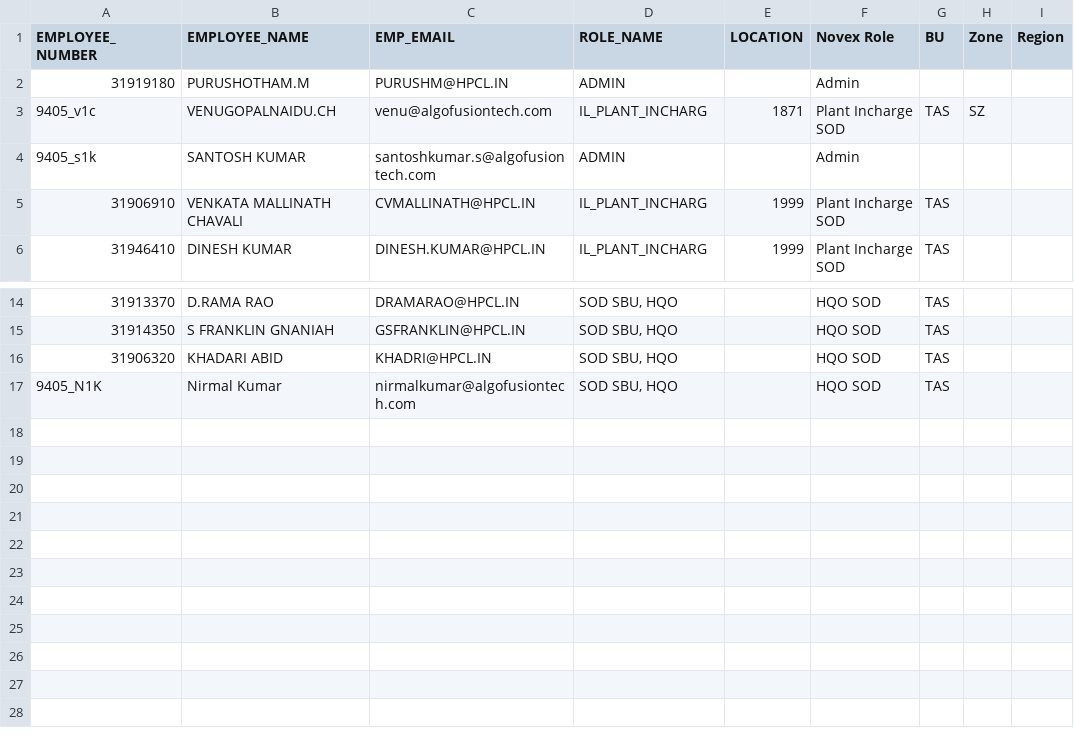
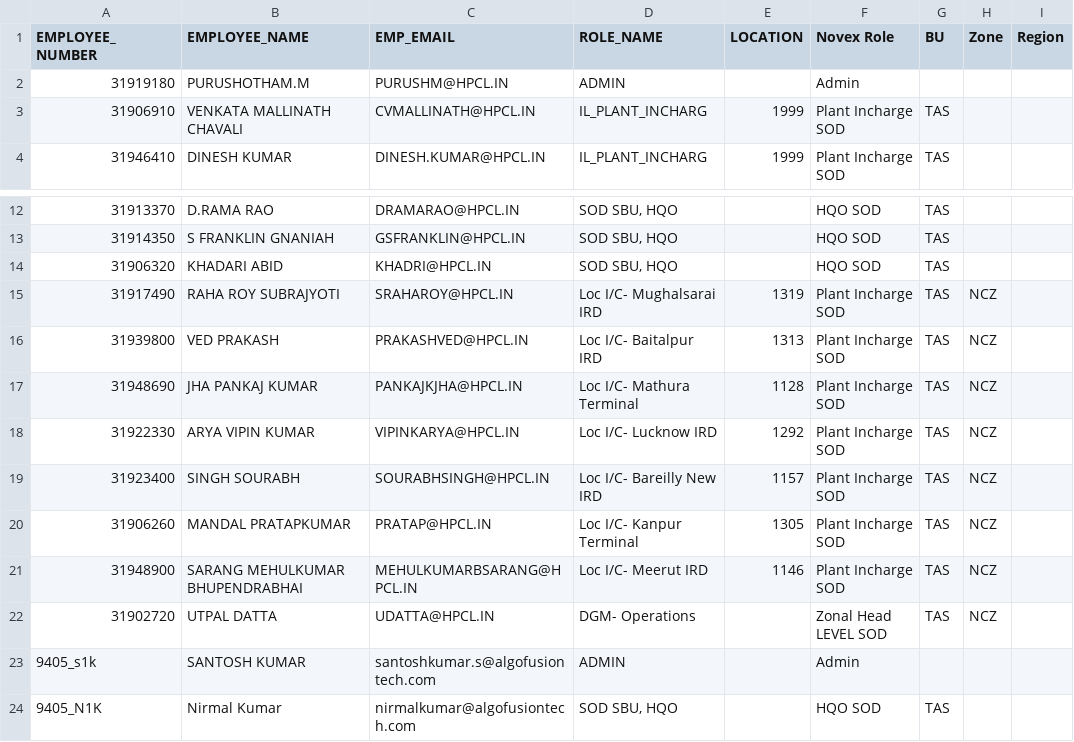
Before and after one commit to vatsav466/HPCL-Backend, a CSV file: orchestrator/masterdata/novex_users.csv, drawn as a sheet; only a part is shown, gaps mark what is left out.

Commit message:
Updated ncz users

```diff
--- a/orchestrator/masterdata/novex_users.csv
+++ b/orchestrator/masterdata/novex_users.csv
@@ -2,4 +2,2 @@ EMPLOYEE_NUMBER,EMPLOYEE_NAME,EMP_EMAIL,ROLE_NAME,LOCATION,Novex Role,BU,Zone,Re
 31919180,PURUSHOTHAM.M,PURUSHM@HPCL.IN,ADMIN,,Admin,,,
-9405_v1c,VENUGOPALNAIDU.CH,venu@algofusiontech.com ,IL_PLANT_INCHARG,1871,Plant Incharge SOD,TAS,SZ,
-9405_s1k,SANTOSH KUMAR,santoshkumar.s@algofusiontech.com ,ADMIN,,Admin,,,
 31906910,VENKATA MALLINATH CHAVALI,CVMALLINATH@HPCL.IN,IL_PLANT_INCHARG,1999,Plant Incharge SOD,TAS,,
@@ -16,2 +14,11 @@ EMPLOYEE_NUMBER,EMPLOYEE_NAME,EMP_EMAIL,ROLE_NAME,LOCATION,Novex Role,BU,Zone,Re
 31906320,KHADARI ABID,KHADRI@HPCL.IN,"SOD SBU, HQO",,HQO SOD,TAS,,
+31917490,RAHA ROY SUBRAJYOTI,SRAHAROY@HPCL.IN,Loc I/C- Mughalsarai IRD,1319,Plant Incharge SOD,TAS,NCZ,
+31939800,VED PRAKASH,PRAKASHVED@HPCL.IN,Loc I/C- Baitalpur IRD,1313,Plant Incharge SOD,TAS,NCZ,
+31948690,JHA PANKAJ KUMAR,PANKAJKJHA@HPCL.IN,Loc I/C- Mathura Terminal,1128,Plant Incharge SOD,TAS,NCZ,
+31922330,ARYA VIPIN KUMAR,VIPINKARYA@HPCL.IN,Loc I/C- Lucknow IRD,1292,Plant Incharge SOD,TAS,NCZ,
+31923400,SINGH SOURABH,SOURABHSINGH@HPCL.IN,Loc I/C- Bareilly New IRD,1157,Plant Incharge SOD,TAS,NCZ,
+31906260,MANDAL PRATAPKUMAR,PRATAP@HPCL.IN,Loc I/C- Kanpur Terminal,1305,Plant Incharge SOD,TAS,NCZ,
+31948900,SARANG MEHULKUMAR BHUPENDRABHAI,MEHULKUMARBSARANG@HPCL.IN,Loc I/C- Meerut IRD,1146,Plant Incharge SOD,TAS,NCZ,
+31902720,UTPAL DATTA,UDATTA@HPCL.IN,DGM- Operations,,Zonal Head LEVEL SOD,TAS,NCZ,
+9405_s1k,SANTOSH KUMAR,santoshkumar.s@algofusiontech.com ,ADMIN,,Admin,,,
 9405_N1K,Nirmal Kumar,nirmalkumar@algofusiontech.com,"SOD SBU, HQO",,HQO SOD,TAS,,
```
